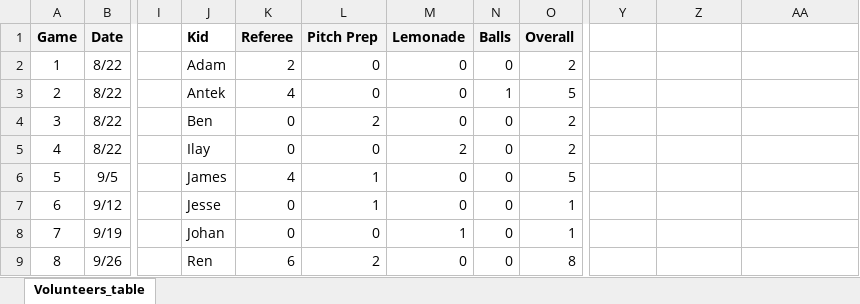
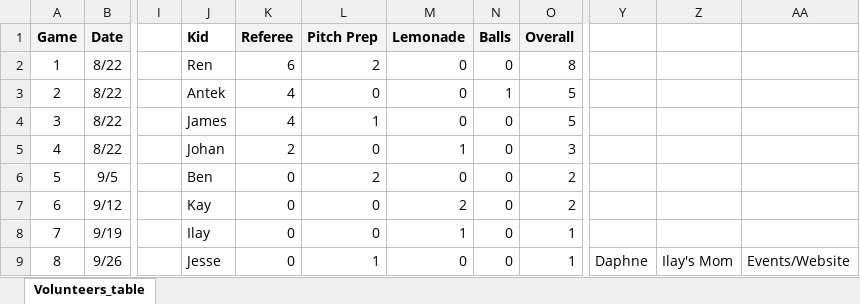
Before and after one commit to sifo-12/rkavic, an Excel workbook: JO11-1/JO11-1_Volunteers.xlsx, sheet Volunteers_table, drawn as a sheet; only a part is shown, gaps mark what is left out; values as stored, in another font and other column widths than the file's, no borders; the diff covers the shown part only; the diff names each change by its address in the sheet, - before the commit and + after, or states it on an @@ line.

```diff
--- a/JO11-1/JO11-1_Volunteers.xlsx (sheet Volunteers_table)
+++ b/JO11-1/JO11-1_Volunteers.xlsx (sheet Volunteers_table)
-J2: Adam
+J2: Ren
-K2: 2
+K2: 6
-L2: 0
+L2: 2
-O2: 2
+O2: 8
-J4: Ben
+J4: James
-K4: 0
+K4: 4
-L4: 2
+L4: 1
-O4: 2
+O4: 5
-J5: Ilay
+J5: Johan
-K5: 0
+K5: 2
-M5: 2
+M5: 1
-O5: 2
+O5: 3
-J6: James
+J6: Ben
-K6: 4
+K6: 0
-L6: 1
+L6: 2
-O6: 5
+O6: 2
-J7: Jesse
+J7: Kay
-L7: 1
+L7: 0
-M7: 0
+M7: 2
-O7: 1
+O7: 2
-J8: Johan
+J8: Ilay
-J9: Ren
+J9: Jesse
-K9: 6
+K9: 0
-L9: 2
+L9: 1
-O9: 8
+O9: 1
-Y9: (empty)
+Y9: Daphne
-Z9: (empty)
+Z9: Ilay's Mom
-AA9: (empty)
+AA9: Events/Website
```
Also changed, not shown: 15 edited cells elsewhere in this sheet, JO11-1/JO11-1_matchesDB.xlsx.
